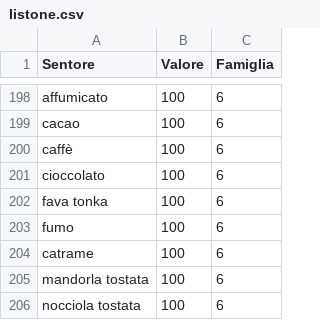
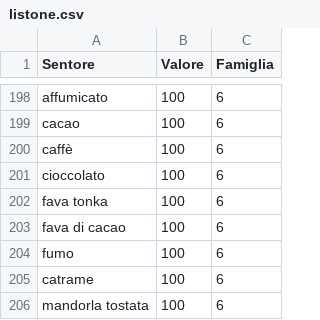
Before and after one commit to dev-crumbs/vinopedia, a CSV file: vini/csv/src/listone.csv, drawn as a sheet; only a part is shown, gaps mark what is left out; the shorter side is filled out with more unchanged rows; the diff names each change by its address in the sheet, - before the commit and + after, or states it on an @@ line.

```diff
--- a/vini/csv/src/listone.csv
+++ b/vini/csv/src/listone.csv
+row 203: fava di cacao | 100 | 6
```
Also changed, not shown: 11 other files.
